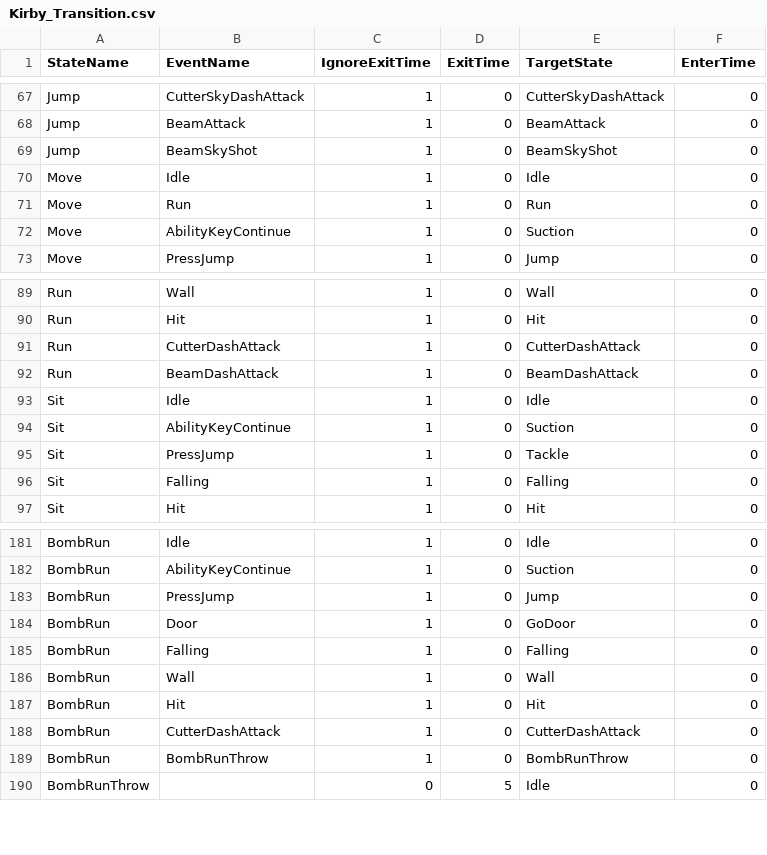
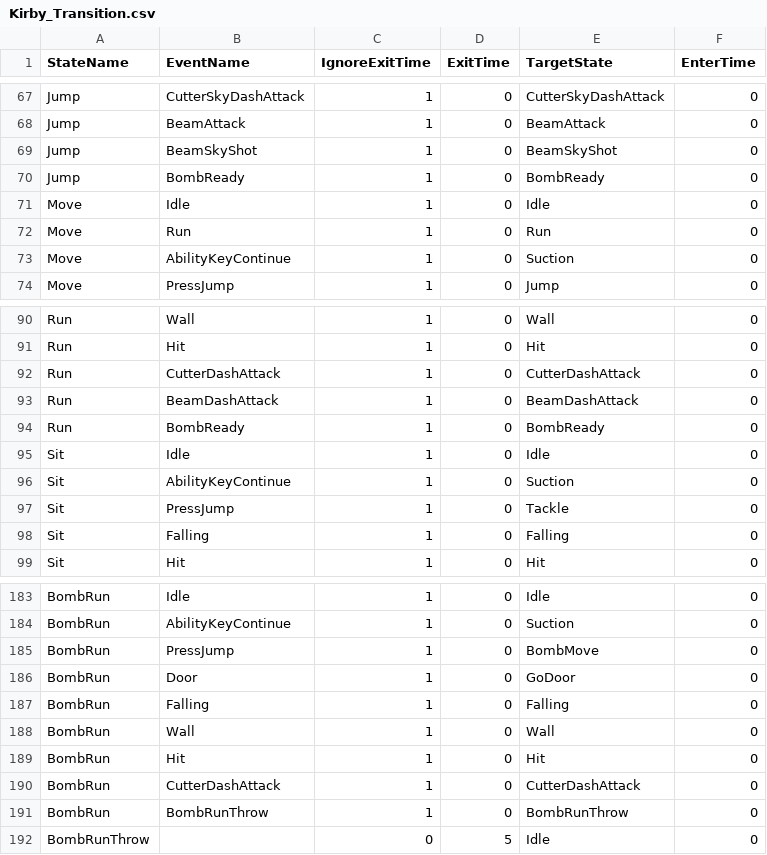
Before and after one commit to lee-jun-young1/kirby, a CSV file: Kirby-bin/animations/Kirby/Kirby_Transition.csv, drawn as a sheet; only a part is shown, gaps mark what is left out.

```diff
--- a/Kirby-bin/animations/Kirby/Kirby_Transition.csv
+++ b/Kirby-bin/animations/Kirby/Kirby_Transition.csv
@@ -69,2 +69,3 @@ Jump,BeamAttack,1,0,BeamAttack,0
 Jump,BeamSkyShot,1,0,BeamSkyShot,0
+Jump,BombReady,1,0,BombReady,0
 Move,Idle,1,0,Idle,0
@@ -92,2 +93,3 @@ Run,CutterDashAttack,1,0,CutterDashAttack,0
 Run,BeamDashAttack,1,0,BeamDashAttack,0
+Run,BombReady,1,0,BombReady,0
 Sit,Idle,1,0,Idle,0
@@ -182,3 +184,3 @@ BombRun,Idle,1,0,Idle,0
 BombRun,AbilityKeyContinue,1,0,Suction,0
-BombRun,PressJump,1,0,Jump,0
+BombRun,PressJump,1,0,BombMove,0
 BombRun,Door,1,0,GoDoor,0
```
Also changed, not shown: 1 other file.
